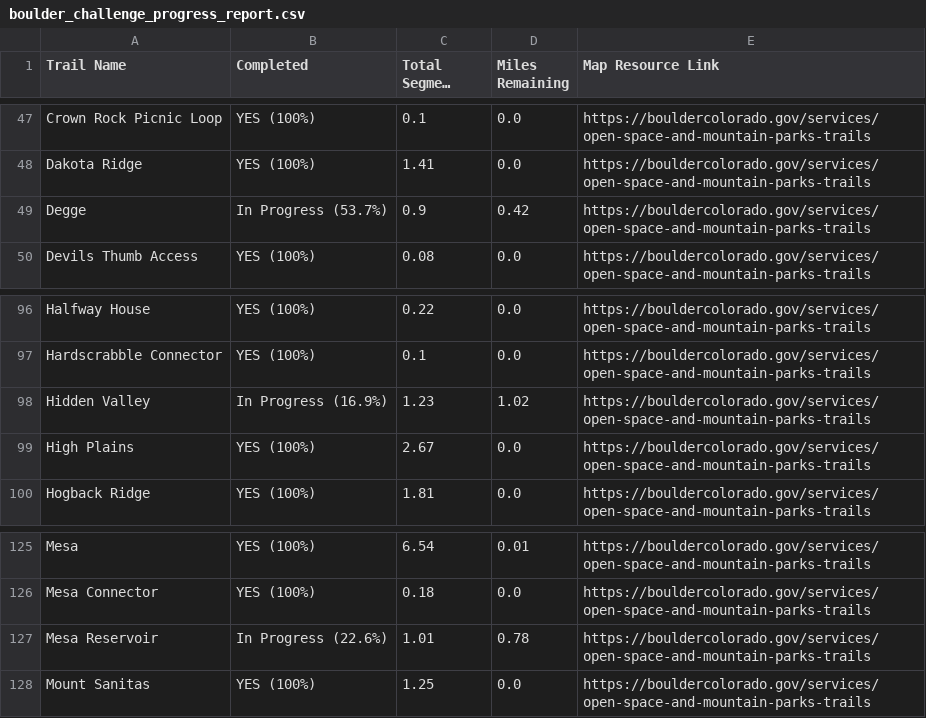
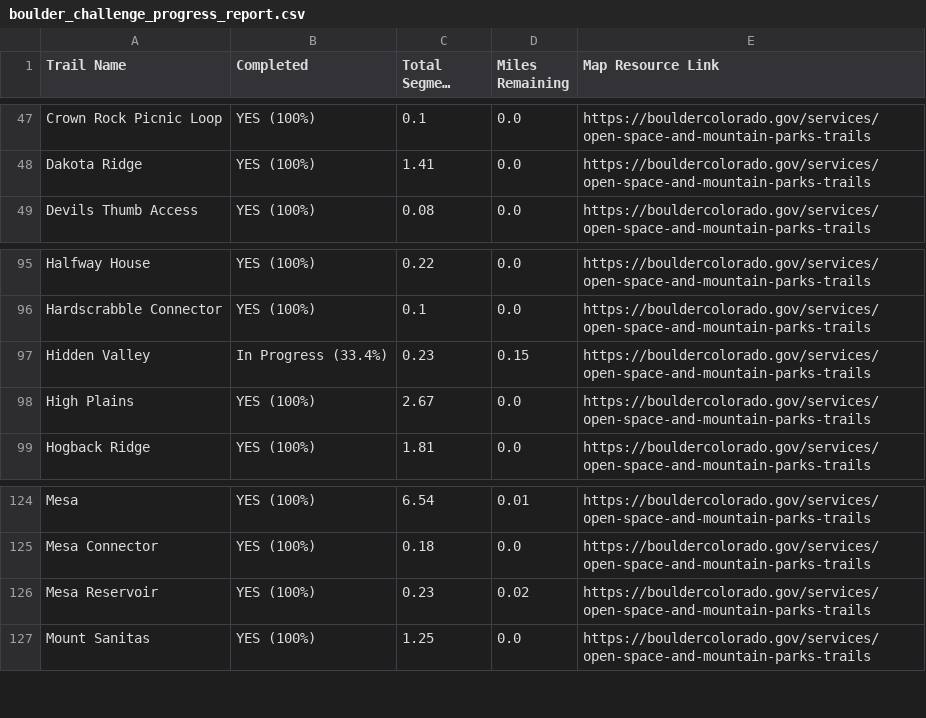
Before and after one commit to jchapell/trail-map, a CSV file: docs/boulder_challenge_progress_report.csv, drawn as a sheet; only a part is shown, gaps mark what is left out; long unchanged cells end in ….

```diff
--- a/docs/boulder_challenge_progress_report.csv
+++ b/docs/boulder_challenge_progress_report.csv
@@ -48,3 +48,2 @@ Crown Rock Picnic Loop,YES (100%),0.1,0.0,https://bouldercolorado.gov/services/o
 Dakota Ridge,YES (100%),1.41,0.0,https://bouldercolorado.gov/services/open-space-and-mountain-parks-trails
-Degge,In Progress (53.7%),0.9,0.42,https://bouldercolorado.gov/services/open-space-and-mountain-parks-trails
 Devils Thumb Access,YES (100%),0.08,0.0,https://bouldercolorado.gov/services/open-space-and-mountain-parks-trails
@@ -97,3 +96,3 @@ Halfway House,YES (100%),0.22,0.0,https://bouldercolorado.gov/services/open-spac
 Hardscrabble Connector,YES (100%),0.1,0.0,https://bouldercolorado.gov/services/open-space-and-mountain-parks-trails
-Hidden Valley,In Progress (16.9%),1.23,1.02,https://bouldercolorado.gov/services/open-space-and-mountain-parks-trails
+Hidden Valley,In Progress (33.4%),0.23,0.15,https://bouldercolorado.gov/services/open-space-and-mountain-parks-trails
 High Plains,YES (100%),2.67,0.0,https://bouldercolorado.gov/services/open-space-and-mountain-parks-trails
@@ -126,3 +125,3 @@ Mesa,YES (100%),6.54,0.01,https://bouldercolorado.gov/services/open-space-and-mo
 Mesa Connector,YES (100%),0.18,0.0,https://bouldercolorado.gov/services/open-space-and-mountain-parks-trails
-Mesa Reservoir,In Progress (22.6%),1.01,0.78,https://bouldercolorado.gov/services/open-space-and-mountain-parks-trails
+Mesa Reservoir,YES (100%),0.23,0.02,https://bouldercolorado.gov/services/open-space-and-mountain-parks-trails
 Mount Sanitas,YES (100%),1.25,0.0,https://bouldercolorado.gov/services/open-space-and-mountain-parks-trails
```
Also changed, not shown: 2 other files.
